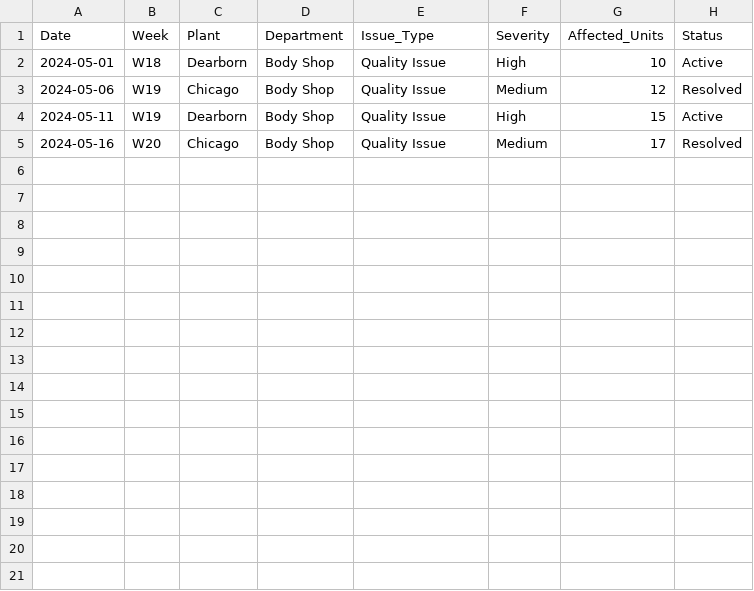
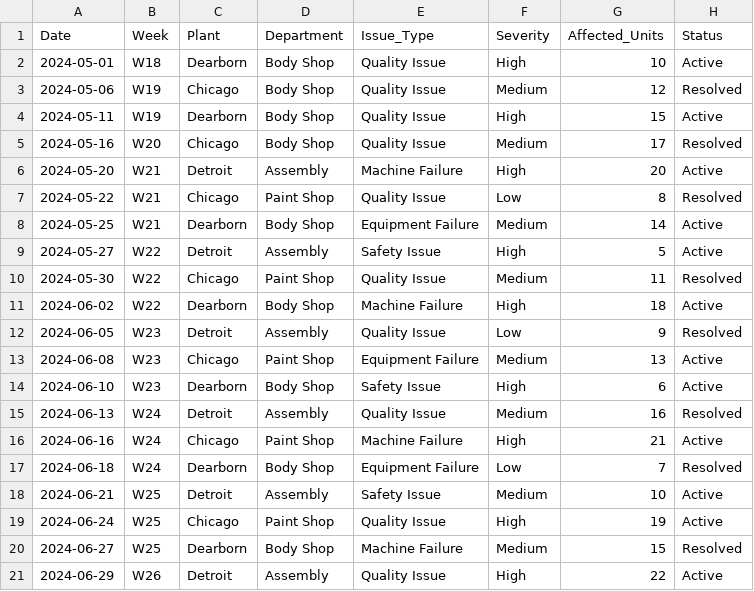
Before and after one commit to sorimdevs-tech/Voice-Model, a CSV file: data/alerts_quality.csv, drawn as a sheet; the diff names each change by its address in the sheet, - before the commit and + after, or states it on an @@ line.

Commit message:
dataset addition

```diff
--- a/data/alerts_quality.csv
+++ b/data/alerts_quality.csv
+row 6: 2024-05-20 | W21 | Detroit | Assembly | Machine Failure | High | 20 | Active
+row 7: 2024-05-22 | W21 | Chicago | Paint Shop | Quality Issue | Low | 8 | Resolved
+row 8: 2024-05-25 | W21 | Dearborn | Body Shop | Equipment Failure | Medium | 14 | Active
+row 9: 2024-05-27 | W22 | Detroit | Assembly | Safety Issue | High | 5 | Active
+row 10: 2024-05-30 | W22 | Chicago | Paint Shop | Quality Issue | Medium | 11 | Resolved
+row 11: 2024-06-02 | W22 | Dearborn | Body Shop | Machine Failure | High | 18 | Active
+row 12: 2024-06-05 | W23 | Detroit | Assembly | Quality Issue | Low | 9 | Resolved
+row 13: 2024-06-08 | W23 | Chicago | Paint Shop | Equipment Failure | Medium | 13 | Active
+row 14: 2024-06-10 | W23 | Dearborn | Body Shop | Safety Issue | High | 6 | Active
+row 15: 2024-06-13 | W24 | Detroit | Assembly | Quality Issue | Medium | 16 | Resolved
+row 16: 2024-06-16 | W24 | Chicago | Paint Shop | Machine Failure | High | 21 | Active
+row 17: 2024-06-18 | W24 | Dearborn | Body Shop | Equipment Failure | Low | 7 | Resolved
+row 18: 2024-06-21 | W25 | Detroit | Assembly | Safety Issue | Medium | 10 | Active
+row 19: 2024-06-24 | W25 | Chicago | Paint Shop | Quality Issue | High | 19 | Active
+row 20: 2024-06-27 | W25 | Dearborn | Body Shop | Machine Failure | Medium | 15 | Resolved
+row 21: 2024-06-29 | W26 | Detroit | Assembly | Quality Issue | High | 22 | Active
```
